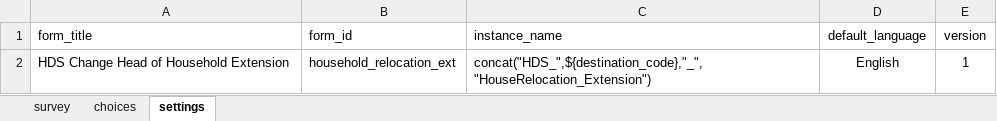
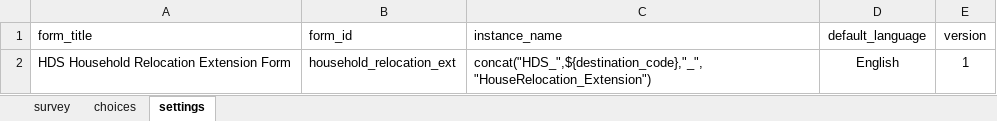
Before and after one commit to philimones-group/hds-explorer-server, an Excel workbook: src/main/resources/samples/extension-forms/xls/household_relocation_ext.xlsx, sheet settings, drawn as a sheet; values as stored, in another font and other column widths than the file's, no borders; the diff names each change by its address in the sheet, - before the commit and + after, or states it on an @@ line.

Commit message:
- Add Pregnancy Surveillance feature:   - Add Pregnancy Follow-up Visit database tables through database migration   - Add new parameters to the system for Number of Ante/Postpartum visits   - Add workflow services and controllers for pregnancy surveillance   - Update pregnancy surveillance summary variables through PregnancyRegistrationService, PregnancyOutcomeService, PregnancyVisitService - Update Household Relocation ODK Extension form (labels fix)

```diff
--- a/src/main/resources/samples/extension-forms/xls/household_relocation_ext.xlsx (sheet settings)
+++ b/src/main/resources/samples/extension-forms/xls/household_relocation_ext.xlsx (sheet settings)
-A2 (form_title): HDS Change Head of Household Extension
+A2 (form_title): HDS Household Relocation Extension Form
```
Also changed, not shown: 32 other files.
